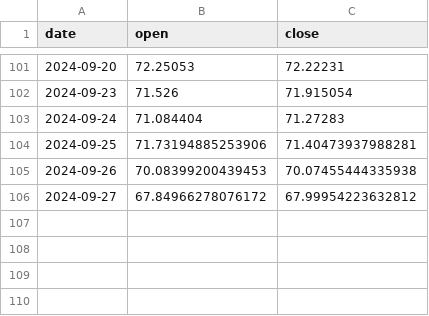
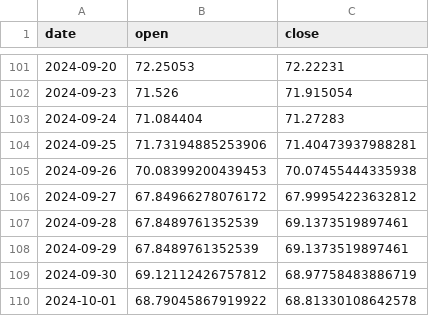
Before and after one commit to AnatolPoiata/oilforecast, a CSV file: forecast_data.csv, drawn as a sheet; only a part is shown, gaps mark what is left out; the diff names each change by its address in the sheet, - before the commit and + after, or states it on an @@ line.

```diff
--- a/forecast_data.csv
+++ b/forecast_data.csv
+row 107: 2024-09-28 | 67.8489761352539 | 69.1373519897461
+row 108: 2024-09-29 | 67.8489761352539 | 69.1373519897461
+row 109: 2024-09-30 | 69.12112426757812 | 68.97758483886719
+row 110: 2024-10-01 | 68.79045867919922 | 68.81330108642578
```
Also changed, not shown: historical_data.csv.
